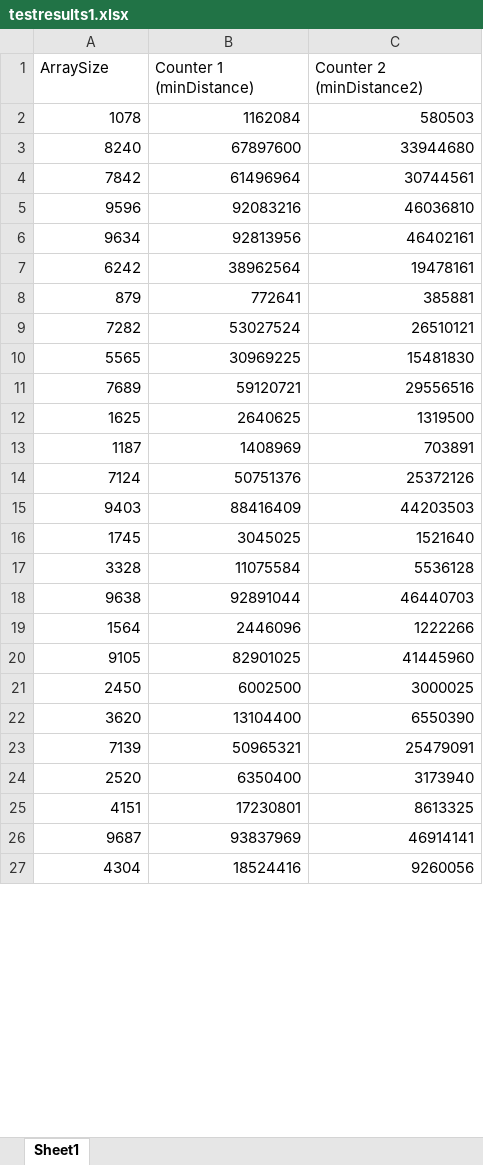
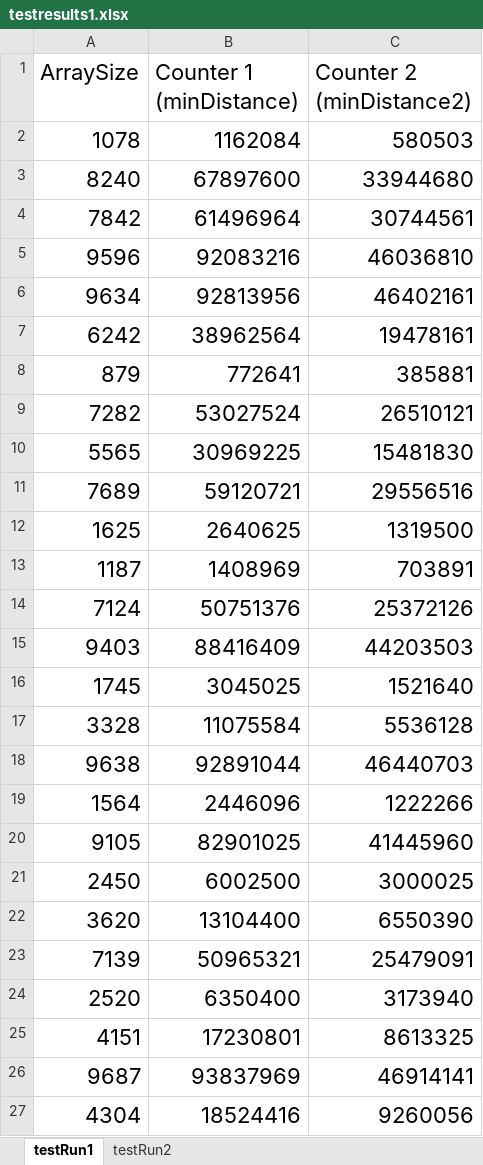
Before and after one commit to vaibhavvachhani/CAB301-Assignment2, an Excel workbook: testresults1.xlsx, sheet testRun1, drawn as a sheet; only a part is shown; values as stored, in another font and other column widths than the file's, no borders; charts and pictures not drawn; the diff covers the shown part only; the diff names each change by its address in the sheet, - before the commit and + after, or states it on an @@ line.

Commit message:
testRun2 updated

```diff
--- a/testresults1.xlsx (sheet testRun1)
+++ b/testresults1.xlsx (sheet testRun1)
-sheet tab: Sheet1
+sheet tab: testRun1
+sheet tab: testRun2
@@ A1:C27 text size: larger @@
```
Also changed, not shown: cell formats elsewhere in this sheet, charts or pictures, 1 other file.
